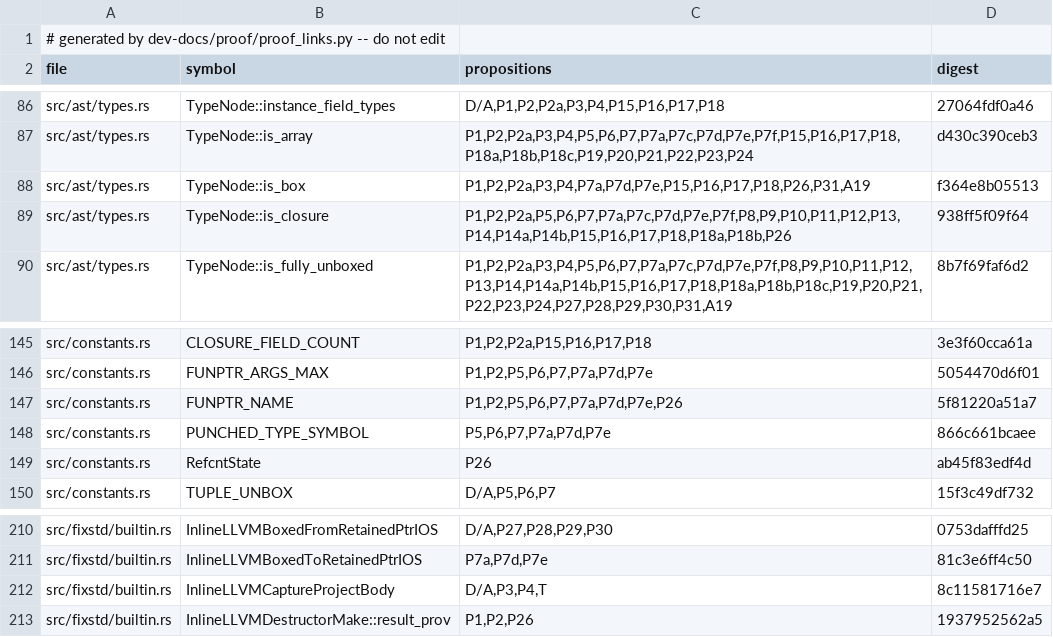
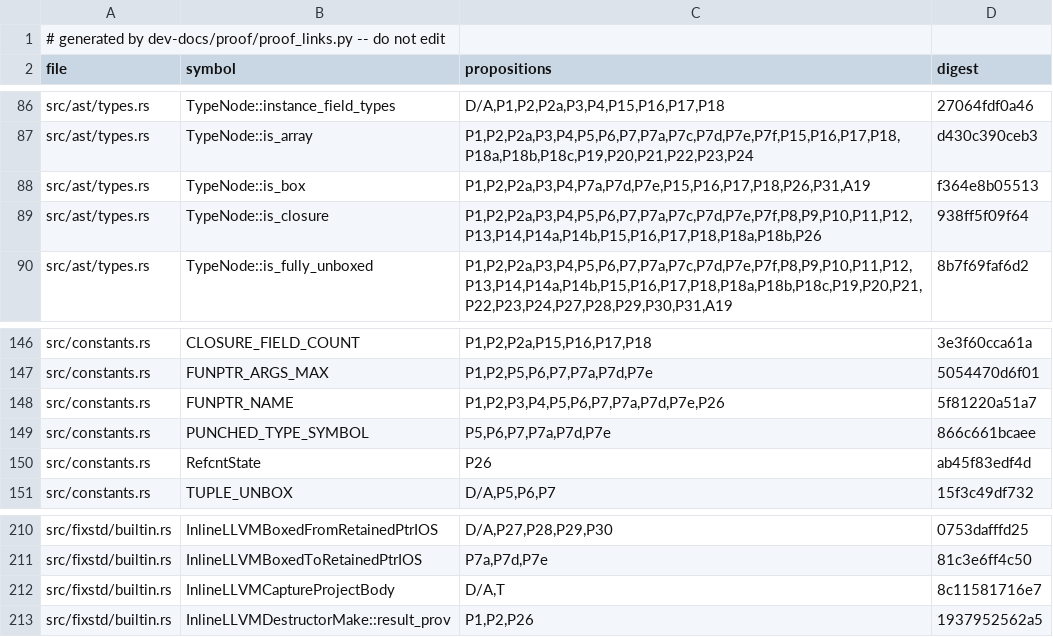
Before and after one commit to tttmmmyyyy/fixlang, a TSV file: dev-docs/proof/rc_ir/borrow-cancel/citations.tsv, drawn as a sheet; only a part is shown, gaps mark what is left out; the diff covers the shown part only.

```diff
--- a/dev-docs/proof/rc_ir/borrow-cancel/citations.tsv
+++ b/dev-docs/proof/rc_ir/borrow-cancel/citations.tsv
@@ -88,3 +88,3 @@ src/ast/types.rs	TypeNode::is_array	P1,P2,P2a,P3,P4,P5,P6,P7,P7a,P7c,P7d,P7e,P7f
 src/ast/types.rs	TypeNode::is_box	P1,P2,P2a,P3,P4,P7a,P7d,P7e,P15,P16,P17,P18,P26,P31,A19	f364e8b05513
-src/ast/types.rs	TypeNode::is_closure	P1,P2,P2a,P5,P6,P7,P7a,P7c,P7d,P7e,P7f,P8,P9,P10,P11,P12,P13,P14,P14a,P14b,P15,P16,P17,P18,P18a,P18b,P26	938ff5f09f64
+src/ast/types.rs	TypeNode::is_closure	P1,P2,P2a,P3,P4,P5,P6,P7,P7a,P7c,P7d,P7e,P7f,P8,P9,P10,P11,P12,P13,P14,P14a,P14b,P15,P16,P17,P18,P18a,P18b,P26	938ff5f09f64
 src/ast/types.rs	TypeNode::is_fully_unboxed	P1,P2,P2a,P3,P4,P5,P6,P7,P7a,P7c,P7d,P7e,P7f,P8,P9,P10,P11,P12,P13,P14,P14a,P14b,P15,P16,P17,P18,P18a,P18b,P18c,P19,P20,P21,P22,P23,P24,P27,P28,P29,P30,P31,A19	8b7f69faf6d2
@@ -146,3 +147,3 @@ src/constants.rs	CLOSURE_FIELD_COUNT	P1,P2,P2a,P15,P16,P17,P18	3e3f60cca61a
 src/constants.rs	FUNPTR_ARGS_MAX	P1,P2,P5,P6,P7,P7a,P7d,P7e	5054470d6f01
-src/constants.rs	FUNPTR_NAME	P1,P2,P5,P6,P7,P7a,P7d,P7e,P26	5f81220a51a7
+src/constants.rs	FUNPTR_NAME	P1,P2,P3,P4,P5,P6,P7,P7a,P7d,P7e,P26	5f81220a51a7
 src/constants.rs	PUNCHED_TYPE_SYMBOL	P5,P6,P7,P7a,P7d,P7e	866c661bcaee
@@ -211,3 +211,3 @@ src/fixstd/builtin.rs	InlineLLVMBoxedFromRetainedPtrIOS	D/A,P27,P28,P29,P30	0753
 src/fixstd/builtin.rs	InlineLLVMBoxedToRetainedPtrIOS	P7a,P7d,P7e	81c3e6ff4c50
-src/fixstd/builtin.rs	InlineLLVMCaptureProjectBody	D/A,P3,P4,T	8c11581716e7
+src/fixstd/builtin.rs	InlineLLVMCaptureProjectBody	D/A,T	8c11581716e7
 src/fixstd/builtin.rs	InlineLLVMDestructorMake::result_prov	P1,P2,P26	1937952562a5
```
Also changed, not shown: 6 added rows, 3 removed rows and 7 edited cells elsewhere in this file, 6 other files.
